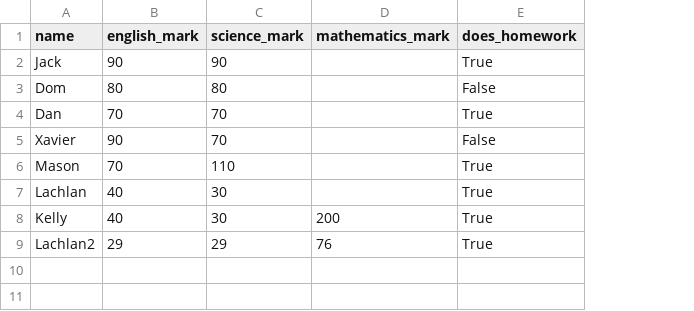
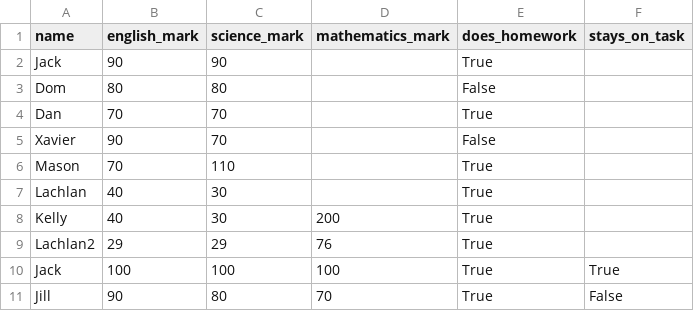
Before and after one commit to butlerk/5023-student-records, a CSV file: students.csv, drawn as a sheet; the diff names each change by its address in the sheet, - before the commit and + after, or states it on an @@ line.

Commit message:
Added 'stays on task' to form and html

```diff
--- a/students.csv
+++ b/students.csv
+column F (stays_on_task), empty
+row 10: Jack | 100 | 100 | 100 | True | True
+row 11: Jill | 90 | 80 | 70 | True | False
```
Also changed, not shown: 4 other files.
